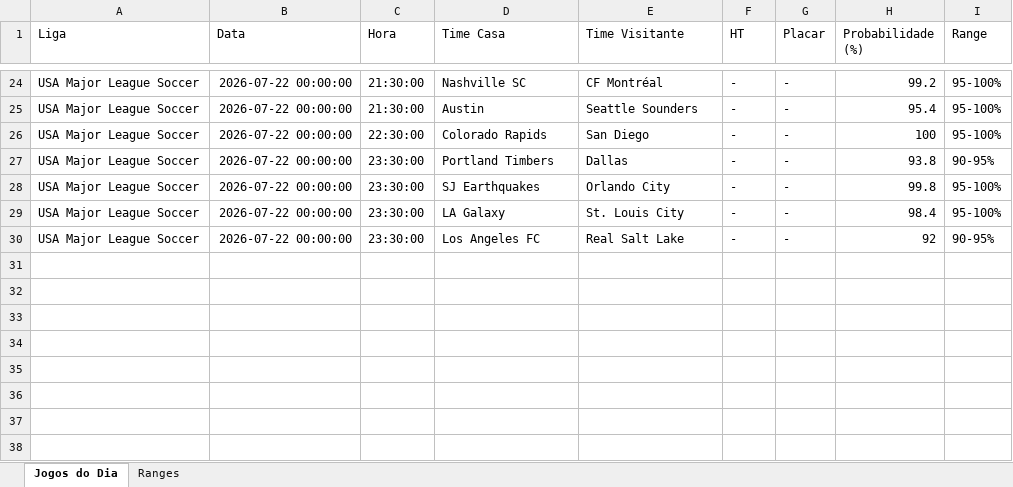
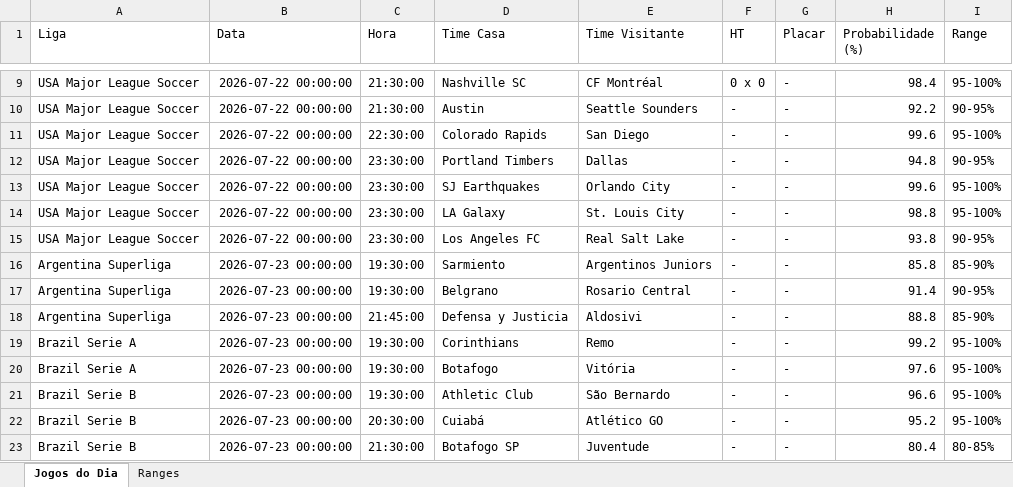
Before and after one commit to tiagolaitharth/ia-campeonatos-2026, an Excel workbook: resultado_saiu_gol.xlsx, sheet Jogos do Dia, drawn as a sheet; only a part is shown, gaps mark what is left out; values as stored, in another font and other column widths than the file's, no borders; addresses are those after the commit; the diff covers the shown part only; the diff names each change by its address in the sheet, - before the commit and + after, or states it on an @@ line.

```diff
--- a/resultado_saiu_gol.xlsx (sheet Jogos do Dia)
+++ b/resultado_saiu_gol.xlsx (sheet Jogos do Dia)
-F9 (HT): -
+F9 (HT): 0 x 0
-H9 (Probabilidade (%)): 99.2
+H9 (Probabilidade (%)): 98.4
-H10 (Probabilidade (%)): 95.4
+H10 (Probabilidade (%)): 92.2
-I10 (Range): 95-100%
+I10 (Range): 90-95%
-H11 (Probabilidade (%)): 100
+H11 (Probabilidade (%)): 99.6
-H12 (Probabilidade (%)): 93.8
+H12 (Probabilidade (%)): 94.8
-H13 (Probabilidade (%)): 99.8
+H13 (Probabilidade (%)): 99.6
-H14 (Probabilidade (%)): 98.4
+H14 (Probabilidade (%)): 98.8
-H15 (Probabilidade (%)): 92
+H15 (Probabilidade (%)): 93.8
+row 16: Argentina Superliga | 2026-07-23 00:00:00 | 19:30:00 | Sarmiento | Argentinos Juniors | - | - | 85.8 | 85-90%
+row 17: Argentina Superliga | 2026-07-23 00:00:00 | 19:30:00 | Belgrano | Rosario Central | - | - | 91.4 | 90-95%
+row 18: Argentina Superliga | 2026-07-23 00:00:00 | 21:45:00 | Defensa y Justicia | Aldosivi | - | - | 88.8 | 85-90%
+row 19: Brazil Serie A | 2026-07-23 00:00:00 | 19:30:00 | Corinthians | Remo | - | - | 99.2 | 95-100%
+row 20: Brazil Serie A | 2026-07-23 00:00:00 | 19:30:00 | Botafogo | Vitória | - | - | 97.6 | 95-100%
+row 21: Brazil Serie B | 2026-07-23 00:00:00 | 19:30:00 | Athletic Club | São Bernardo | - | - | 96.6 | 95-100%
+row 22: Brazil Serie B | 2026-07-23 00:00:00 | 20:30:00 | Cuiabá | Atlético GO | - | - | 95.2 | 95-100%
+row 23: Brazil Serie B | 2026-07-23 00:00:00 | 21:30:00 | Botafogo SP | Juventude | - | - | 80.4 | 80-85%
```
Also changed, not shown: 15 removed rows and 16 edited cells elsewhere in this sheet, sheet Ranges, resultado_modelo.xlsx.
